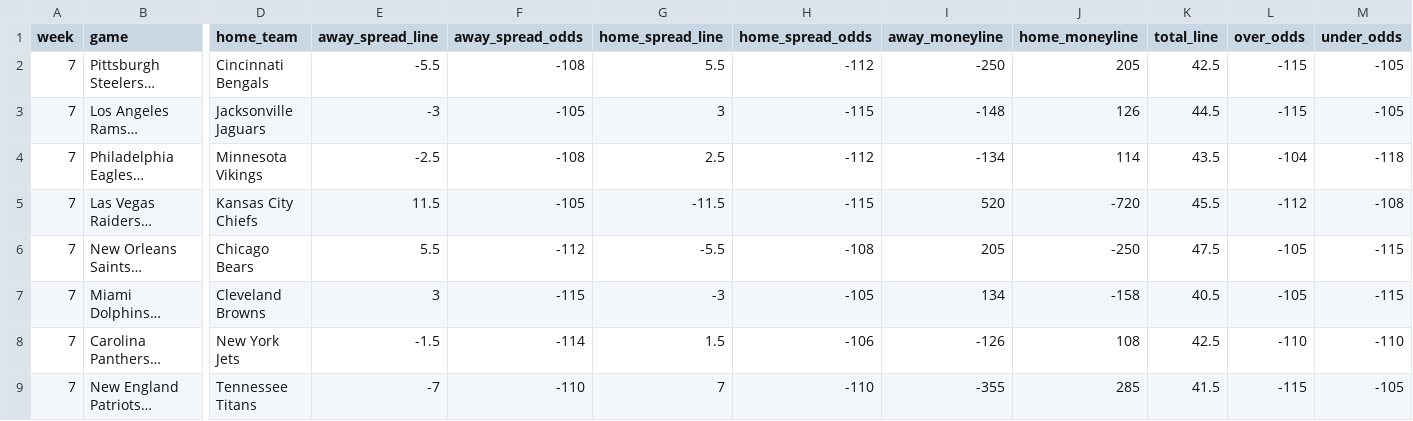
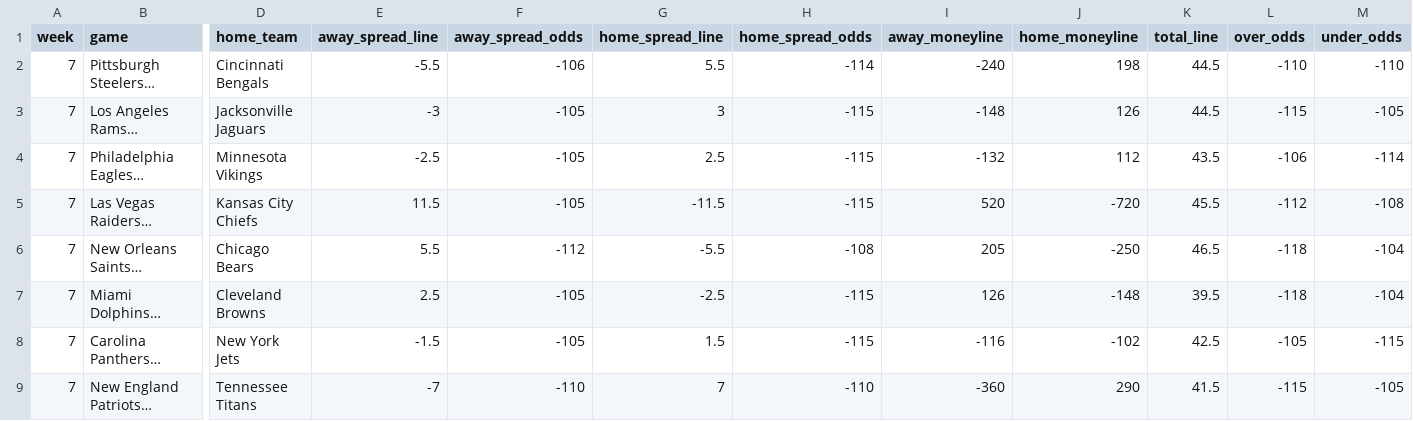
Before and after one commit to atharva-ketkar1/NFL_Game_Predictor, a CSV file: nfl_data/week_7/fanduel_nfl_week_7_game_lines.csv, drawn as a sheet; only a part is shown, gaps mark what is left out; long unchanged cells end in …; the diff covers the shown part only; the diff names each change by its address in the sheet, - before the commit and + after, or states it on an @@ line.

```diff
--- a/nfl_data/week_7/fanduel_nfl_week_7_game_lines.csv
+++ b/nfl_data/week_7/fanduel_nfl_week_7_game_lines.csv
-F2 (away_spread_odds): -108
+F2 (away_spread_odds): -106
-H2 (home_spread_odds): -112
+H2 (home_spread_odds): -114
-I2 (away_moneyline): -250
+I2 (away_moneyline): -240
-J2 (home_moneyline): 205
+J2 (home_moneyline): 198
-K2 (total_line): 42.5
+K2 (total_line): 44.5
-L2 (over_odds): -115
+L2 (over_odds): -110
-M2 (under_odds): -105
+M2 (under_odds): -110
-F4 (away_spread_odds): -108
+F4 (away_spread_odds): -105
-H4 (home_spread_odds): -112
+H4 (home_spread_odds): -115
-I4 (away_moneyline): -134
+I4 (away_moneyline): -132
-J4 (home_moneyline): 114
+J4 (home_moneyline): 112
-L4 (over_odds): -104
+L4 (over_odds): -106
-M4 (under_odds): -118
+M4 (under_odds): -114
-K6 (total_line): 47.5
+K6 (total_line): 46.5
-L6:L7 (over_odds): -105
+L6:L7 (over_odds): -118
-M6:M7 (under_odds): -115
+M6:M7 (under_odds): -104
-E7 (away_spread_line): 3
+E7 (away_spread_line): 2.5
-F7 (away_spread_odds): -115
+F7 (away_spread_odds): -105
-G7 (home_spread_line): -3
+G7 (home_spread_line): -2.5
-H7 (home_spread_odds): -105
+H7 (home_spread_odds): -115
-I7 (away_moneyline): 134
+I7 (away_moneyline): 126
-J7 (home_moneyline): -158
+J7 (home_moneyline): -148
-K7 (total_line): 40.5
+K7 (total_line): 39.5
-F8 (away_spread_odds): -114
+F8 (away_spread_odds): -105
-H8 (home_spread_odds): -106
+H8 (home_spread_odds): -115
-I8 (away_moneyline): -126
+I8 (away_moneyline): -116
-J8 (home_moneyline): 108
+J8 (home_moneyline): -102
-L8 (over_odds): -110
+L8 (over_odds): -105
-M8 (under_odds): -110
+M8 (under_odds): -115
-I9 (away_moneyline): -355
+I9 (away_moneyline): -360
-J9 (home_moneyline): 285
+J9 (home_moneyline): 290
```
Also changed, not shown: 47 edited cells elsewhere in this file, nfl_data/week_7/draftkings_nfl_week_7_game_lines.csv, 5 other files.
